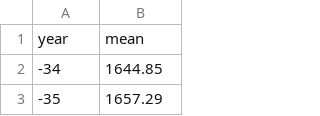
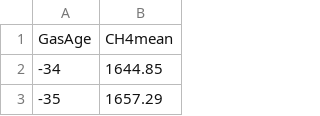
Before and after one commit to AudeAllen/PDA_Project2, a CSV file: Roughwork_Methane/Methane_1984_Onwards.csv, drawn as a sheet; only a part is shown; removed rows and columns are numbered as before the commit, all else as after; the diff names each change by its address in the sheet, - before the commit and + after, or states it on an @@ line.

Commit message:
Roughwork for Methane - Complete

```diff
--- a/Roughwork_Methane/Methane_1984_Onwards.csv
+++ b/Roughwork_Methane/Methane_1984_Onwards.csv
-row 1: year | mean
+row 1: GasAge | CH4mean
```
Also changed, not shown: 3 other files.
